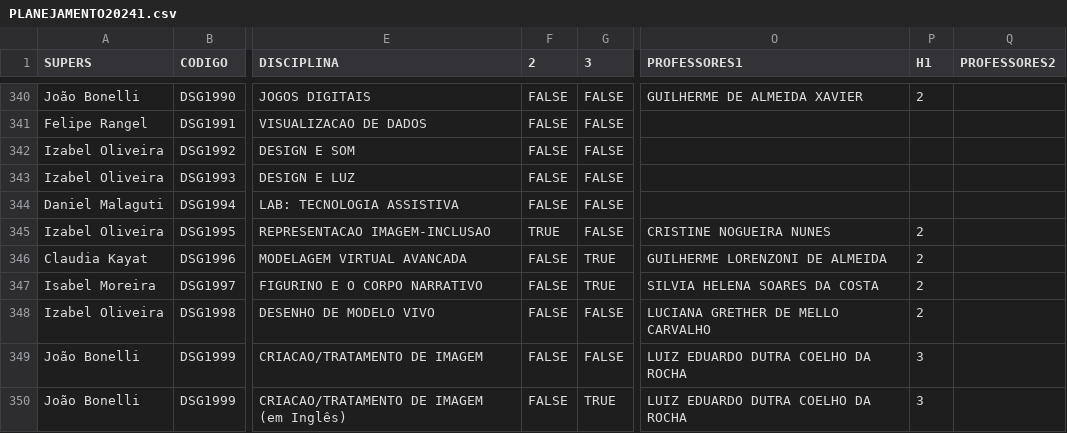
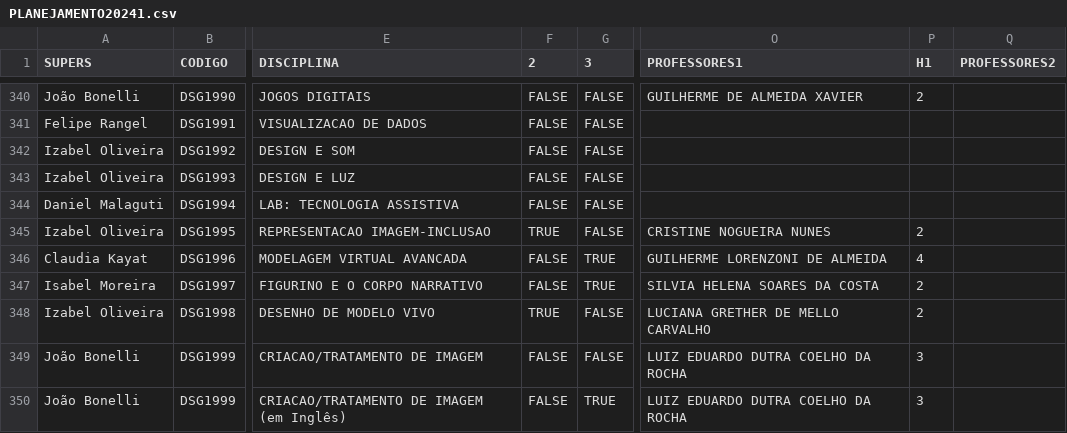
Before and after one commit to lifepucrio/lifepucrio.github.io, a CSV file: Planejamento241_Periodos/data/PLANEJAMENTO20241.csv, drawn as a sheet; only a part is shown, gaps mark what is left out; the diff covers the shown part only; the diff names each change by its address in the sheet, - before the commit and + after, or states it on an @@ line.

```diff
--- a/Planejamento241_Periodos/data/PLANEJAMENTO20241.csv
+++ b/Planejamento241_Periodos/data/PLANEJAMENTO20241.csv
-P346 (H1): 2
+P346 (H1): 4
-F348 (2): FALSE
+F348 (2): TRUE
```
Also changed, not shown: 71 edited cells elsewhere in this file, Planejamento241_Professores/data/PLANEJAMENTO20241.csv, Planejamento241_ProfsSerieHist/data/PLANEJAMENTO20241.csv, 1 other file.
